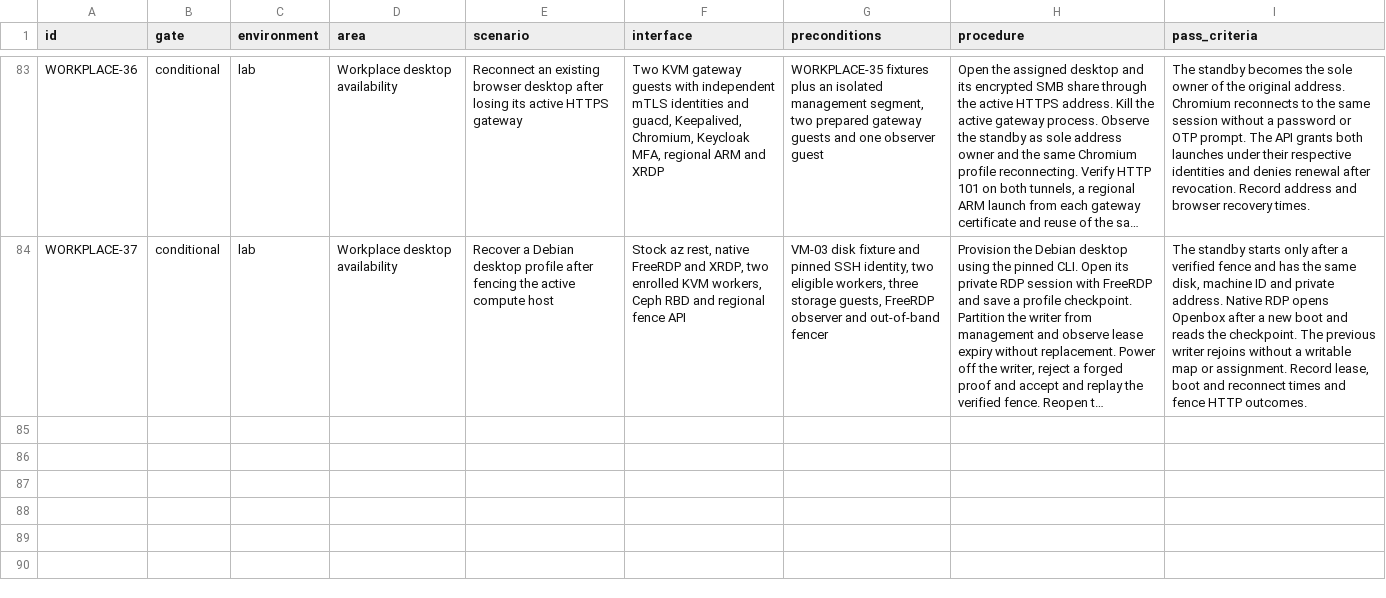
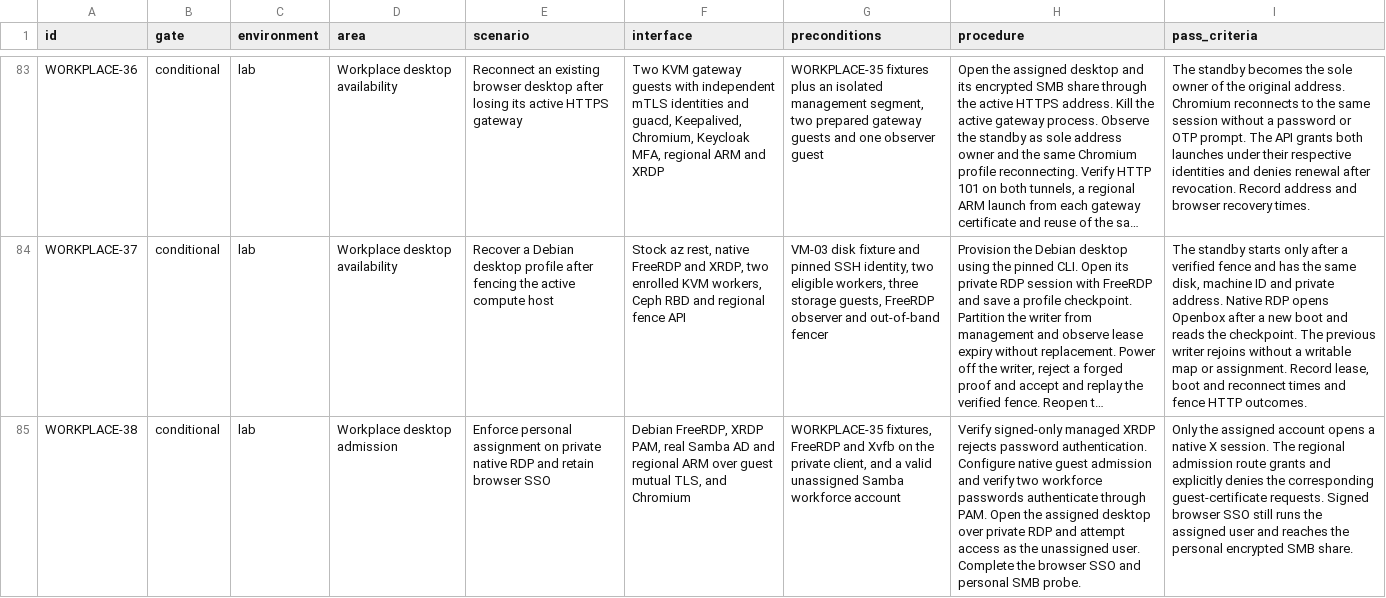
Before and after one commit to Weichwolf/ocean, a TSV file: acceptance.tsv, drawn as a sheet; only a part is shown, gaps mark what is left out; long unchanged cells end in …; the diff names each change by its address in the sheet, - before the commit and + after, or states it on an @@ line.

Commit message:
Require live personal desktop assignment for native RDP

```diff
--- a/acceptance.tsv
+++ b/acceptance.tsv
+row 85: WORKPLACE-38 | conditional | lab | Workplace desktop admission | Enforce personal assignment on private native RDP and retain browser SSO | Debian FreeRDP, XRDP PAM, real Samba AD and regional ARM over guest mutual TLS, and Chromium | WORKPLACE-35 fixtures, FreeRDP and Xvfb on the private client, and a valid unassigned Samba workforce account | Verify signed-only managed XRDP rejects password authentication. Configure native guest admission and verify two workforce passwords authenticate through PAM. Open the assigned desktop over private RDP and attempt access as the unassigned user. Complete the browser SSO and personal SMB probe. | Only the assigned account opens a native X session. The regional admission route grants and explicitly denies the corresponding guest-certificate requests. Signed browser SSO still runs the assigned user and reaches the personal encrypted SMB share.
```
Also changed, not shown: 25 other files.
